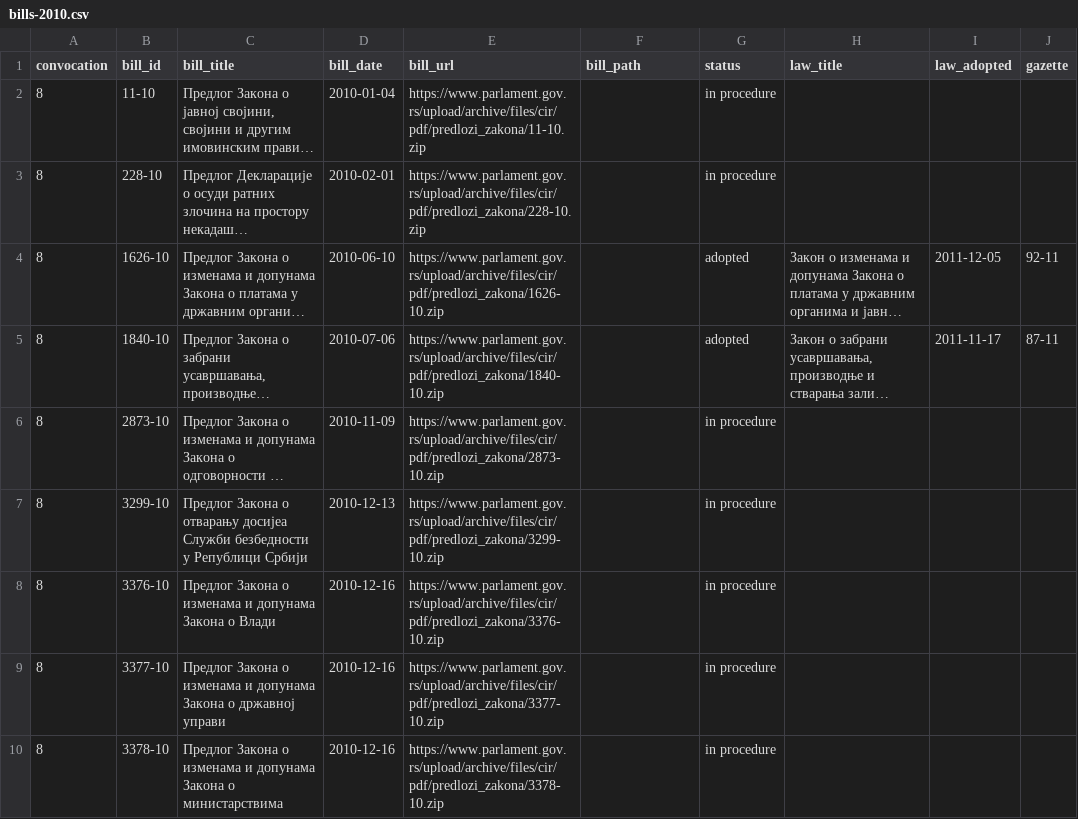
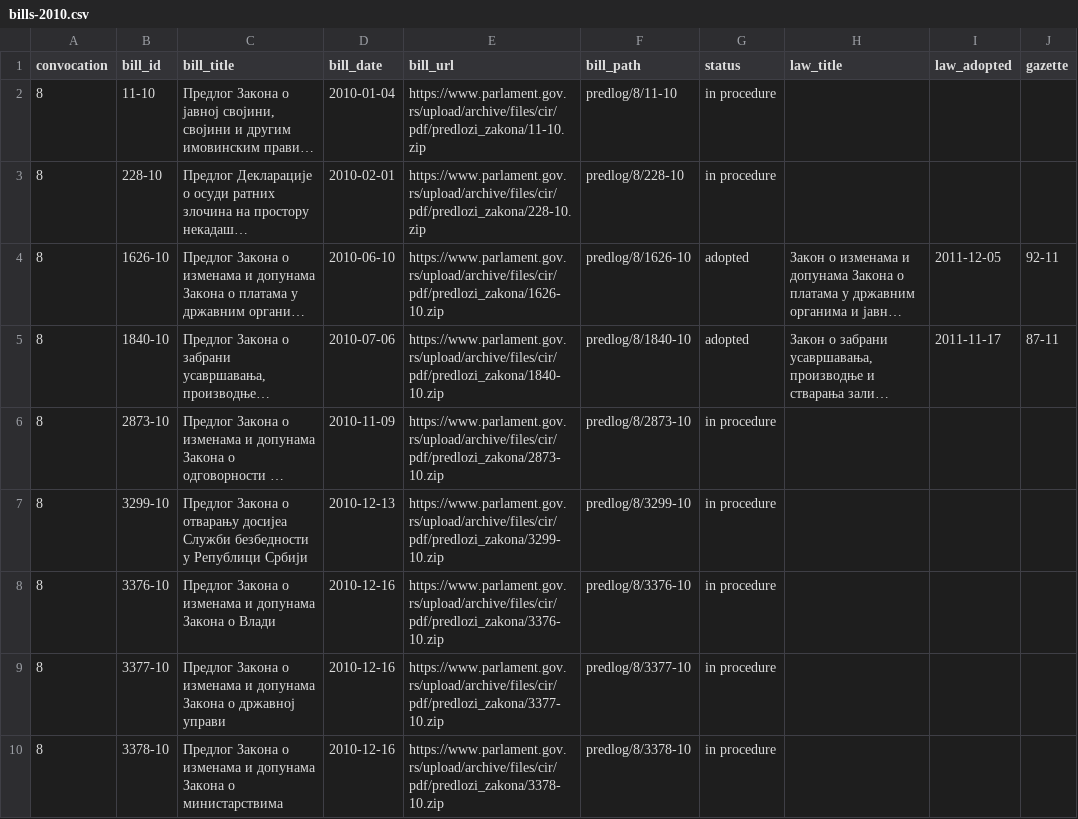
Before and after one commit to lexifina/serbia-law, a CSV file: data/bills-2010.csv, drawn as a sheet; only a part is shown; long unchanged cells end in …; the diff names each change by its address in the sheet, - before the commit and + after, or states it on an @@ line.

```diff
--- a/data/bills-2010.csv
+++ b/data/bills-2010.csv
-F2 (bill_path): (empty)
+F2 (bill_path): predlog/8/11-10
-F3 (bill_path): (empty)
+F3 (bill_path): predlog/8/228-10
-F4 (bill_path): (empty)
+F4 (bill_path): predlog/8/1626-10
-F5 (bill_path): (empty)
+F5 (bill_path): predlog/8/1840-10
-F6 (bill_path): (empty)
+F6 (bill_path): predlog/8/2873-10
-F7 (bill_path): (empty)
+F7 (bill_path): predlog/8/3299-10
-F8 (bill_path): (empty)
+F8 (bill_path): predlog/8/3376-10
-F9 (bill_path): (empty)
+F9 (bill_path): predlog/8/3377-10
-F10 (bill_path): (empty)
+F10 (bill_path): predlog/8/3378-10
```
Also changed, not shown: data/bills-2007.csv, data/bills-2008.csv, 2 other files.
